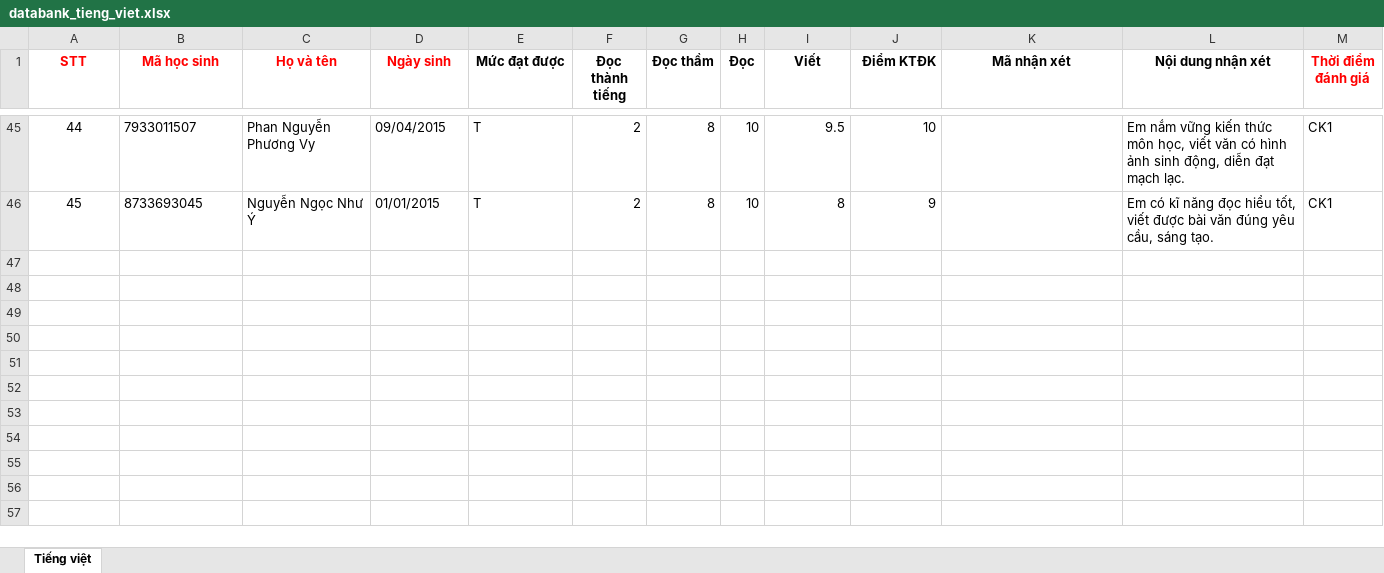
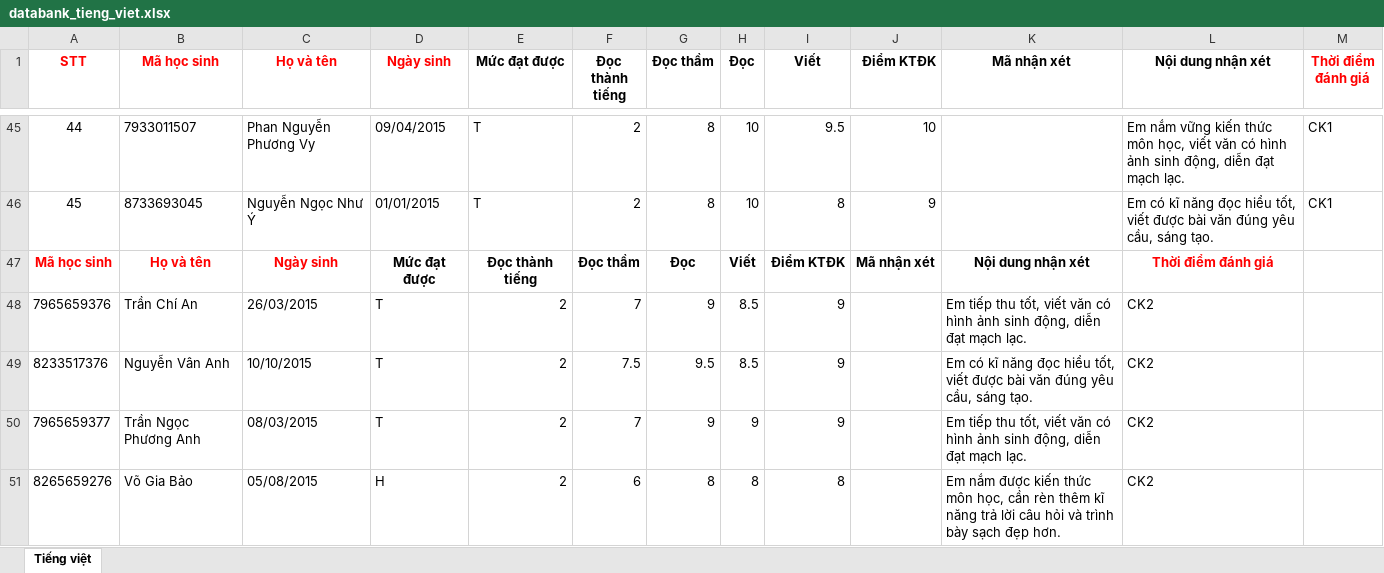
Before and after one commit to HoangKhang391/Ai_nhan_xet_hoc_sinh, an Excel workbook: databank_tieng_viet.xlsx, sheet Tiếng việt, drawn as a sheet; only a part is shown, gaps mark what is left out; values as stored, in another font and other column widths than the file's, no borders; the diff covers the shown part only; the diff names each change by its address in the sheet, - before the commit and + after, or states it on an @@ line.

```diff
--- a/databank_tieng_viet.xlsx (sheet Tiếng việt)
+++ b/databank_tieng_viet.xlsx (sheet Tiếng việt)
+row 47: Mã học sinh | Họ và tên | Ngày sinh | Mức đạt được | Đọc thành tiếng | Đọc thầm | Đọc | Viết | Điểm KTĐK | Mã nhận xét | Nội dung nhận xét | Thời điểm đánh giá
+row 48: 7965659376 | Trần Chí An | 26/03/2015 | T | 2 | 7 | 9 | 8.5 | 9 |  | Em tiếp thu tốt, viết văn có hình ảnh sinh động, diễn đạt mạch lạc. | CK2
+row 49: 8233517376 | Nguyễn Vân Anh | 10/10/2015 | T | 2 | 7.5 | 9.5 | 8.5 | 9 |  | Em có kĩ năng đọc hiểu tốt, viết được bài văn đúng yêu cầu, sáng tạo. | CK2
+row 50: 7965659377 | Trần Ngọc Phương Anh | 08/03/2015 | T | 2 | 7 | 9 | 9 | 9 |  | Em tiếp thu tốt, viết văn có hình ảnh sinh động, diễn đạt mạch lạc. | CK2
+row 51: 8265659276 | Võ Gia Bảo | 05/08/2015 | H | 2 | 6 | 8 | 8 | 8 |  | Em nắm được kiến thức môn học, cần rèn thêm kĩ năng trả lời câu hỏi và trình bày sạch đẹp hơn. | CK2
```
Also changed, not shown: 41 added rows elsewhere in this sheet, databank_TH_CN.xlsx, databank_dao_duc.xlsx, 3 other files.
